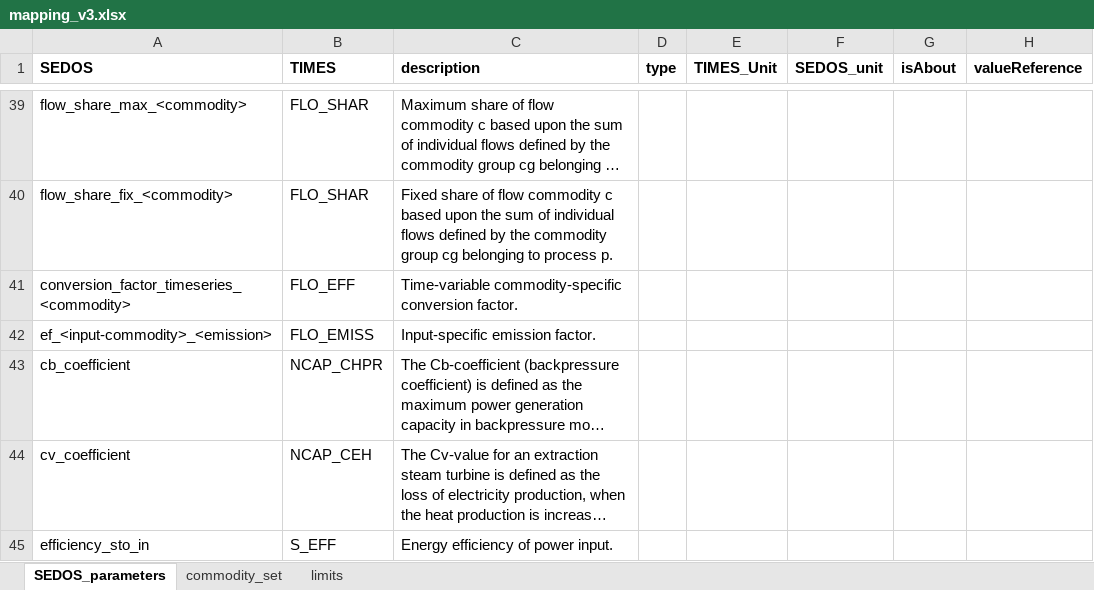
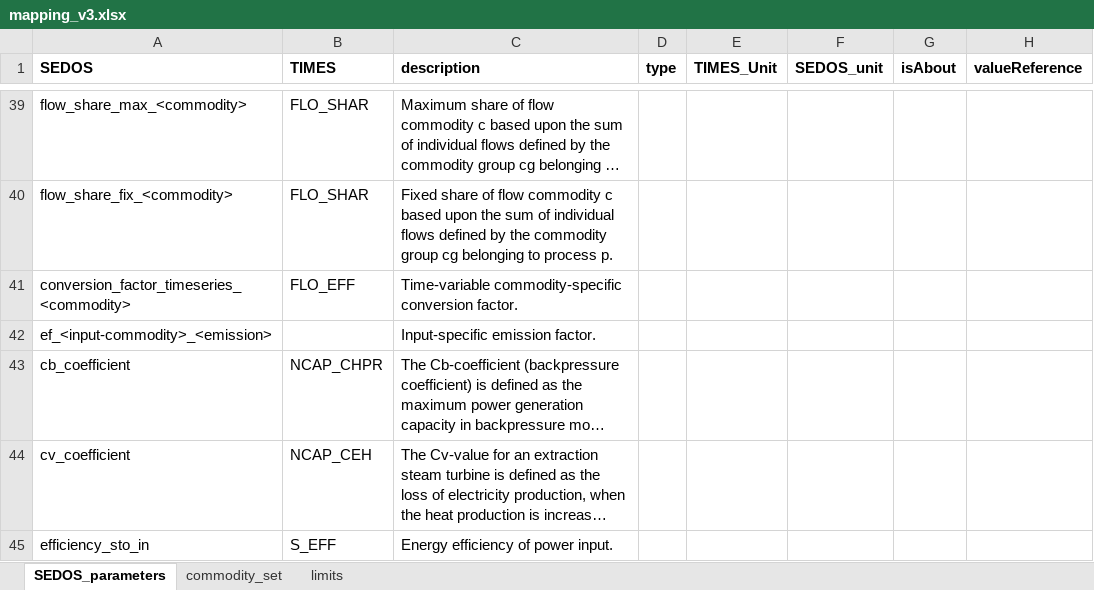
Before and after one commit to sedos-project/data_adapter_times, an Excel workbook: config_data/mapping_v3.xlsx, sheet SEDOS_parameters, drawn as a sheet; only a part is shown, gaps mark what is left out; long unchanged cells end in …; values as stored, in another font and other column widths than the file's, no borders; the diff names each change by its address in the sheet, - before the commit and + after, or states it on an @@ line.

```diff
--- a/config_data/mapping_v3.xlsx (sheet SEDOS_parameters)
+++ b/config_data/mapping_v3.xlsx (sheet SEDOS_parameters)
-B42 (TIMES): FLO_EMISS
+B42 (TIMES): (empty)
```
Also changed, not shown: config_data/SysSettings.xlsx, output_data/test_output_ind.xlsx, 4 other files.
